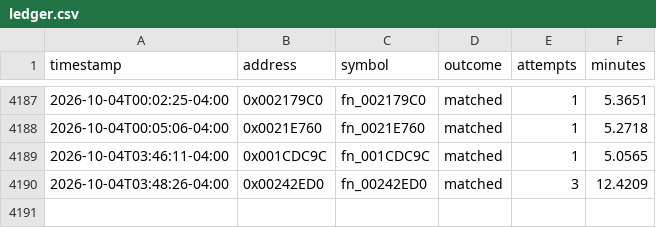
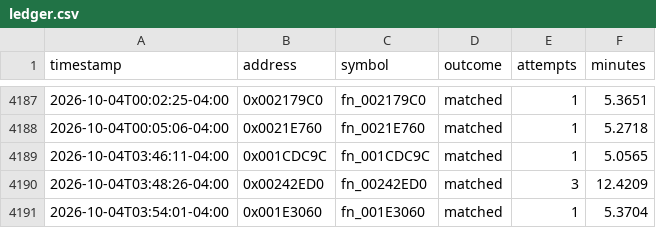
Before and after one commit to exgota/super-mario-3d-land-browser, a CSV file: project/ledger.csv, drawn as a sheet; only a part is shown, gaps mark what is left out.

```diff
--- a/project/ledger.csv
+++ b/project/ledger.csv
@@ -4190 +4190,2 @@ timestamp,address,symbol,outcome,attempts,minutes
 2026-10-04T03:48:26-04:00,0x00242ED0,fn_00242ED0,matched,3,12.4209
+2026-10-04T03:54:01-04:00,0x001E3060,fn_001E3060,matched,1,5.3704
```
Also changed, not shown: 3 other files.
